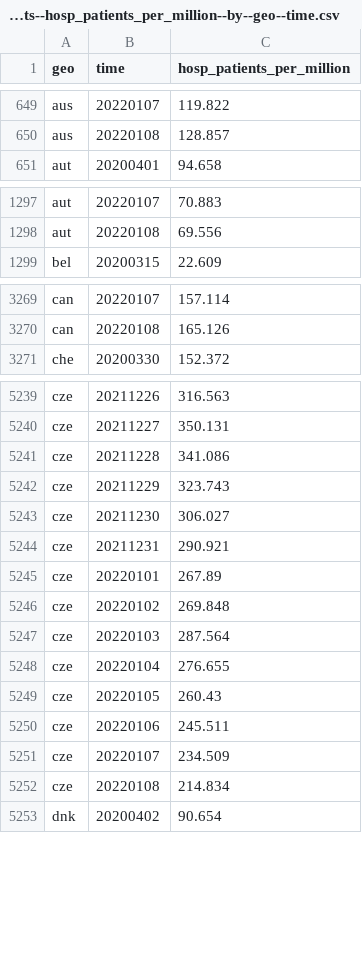
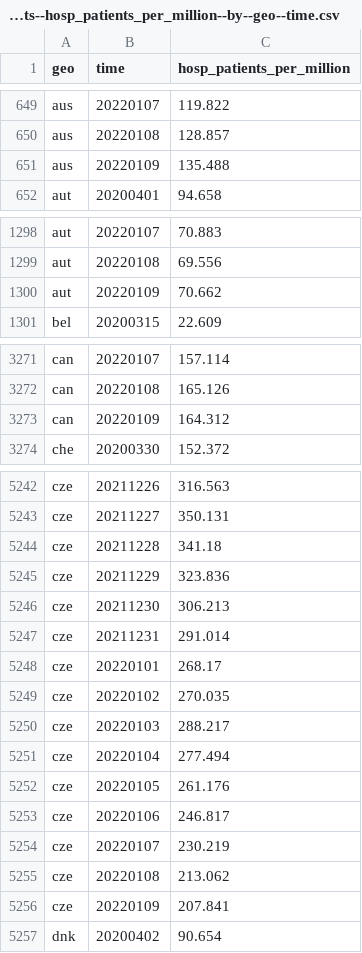
Before and after one commit to open-numbers/ddf--open_numbers--owid_covid_19, a CSV file: ddf--datapoints--hosp_patients_per_million--by--geo--time.csv, drawn as a sheet; only a part is shown, gaps mark what is left out; the diff covers the shown part only.

```diff
--- a/ddf--datapoints--hosp_patients_per_million--by--geo--time.csv
+++ b/ddf--datapoints--hosp_patients_per_million--by--geo--time.csv
@@ -650,2 +650,3 @@ aus,20220107,119.822
 aus,20220108,128.857
+aus,20220109,135.488
 aut,20200401,94.658
@@ -1298,2 +1299,3 @@ aut,20220107,70.883
 aut,20220108,69.556
+aut,20220109,70.662
 bel,20200315,22.609
@@ -3270,2 +3272,3 @@ can,20220107,157.114
 can,20220108,165.126
+can,20220109,164.312
 che,20200330,152.372
@@ -5240,14 +5243,15 @@ cze,20211226,316.563
 cze,20211227,350.131
-cze,20211228,341.086
-cze,20211229,323.743
-cze,20211230,306.027
-cze,20211231,290.921
-cze,20220101,267.89
-cze,20220102,269.848
-cze,20220103,287.564
-cze,20220104,276.655
-cze,20220105,260.43
-cze,20220106,245.511
-cze,20220107,234.509
-cze,20220108,214.834
+cze,20211228,341.18
+cze,20211229,323.836
+cze,20211230,306.213
+cze,20211231,291.014
+cze,20220101,268.17
+cze,20220102,270.035
+cze,20220103,288.217
+cze,20220104,277.494
+cze,20220105,261.176
+cze,20220106,246.817
+cze,20220107,230.219
+cze,20220108,213.062
+cze,20220109,207.841
 dnk,20200402,90.654
```
Also changed, not shown: 7 added rows and 15 edited cells elsewhere in this file, ddf--datapoints--hosp_patients--by--geo--time.csv, ddf--datapoints--icu_patients--by--geo--time.csv, 34 other files.
